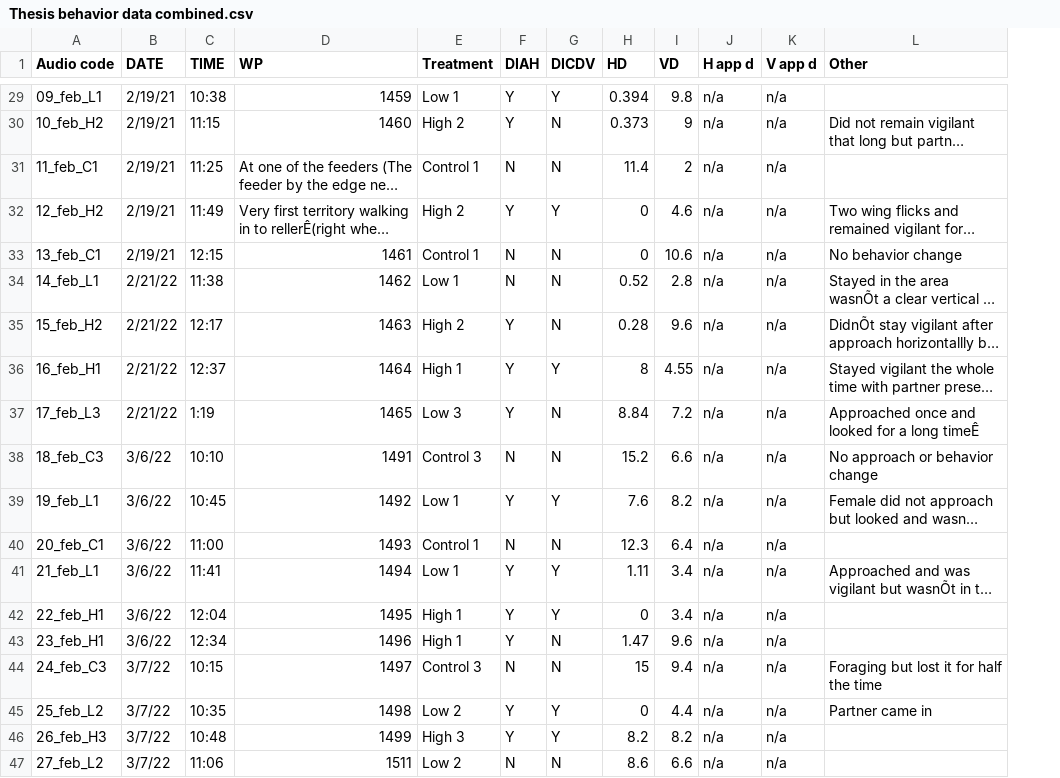
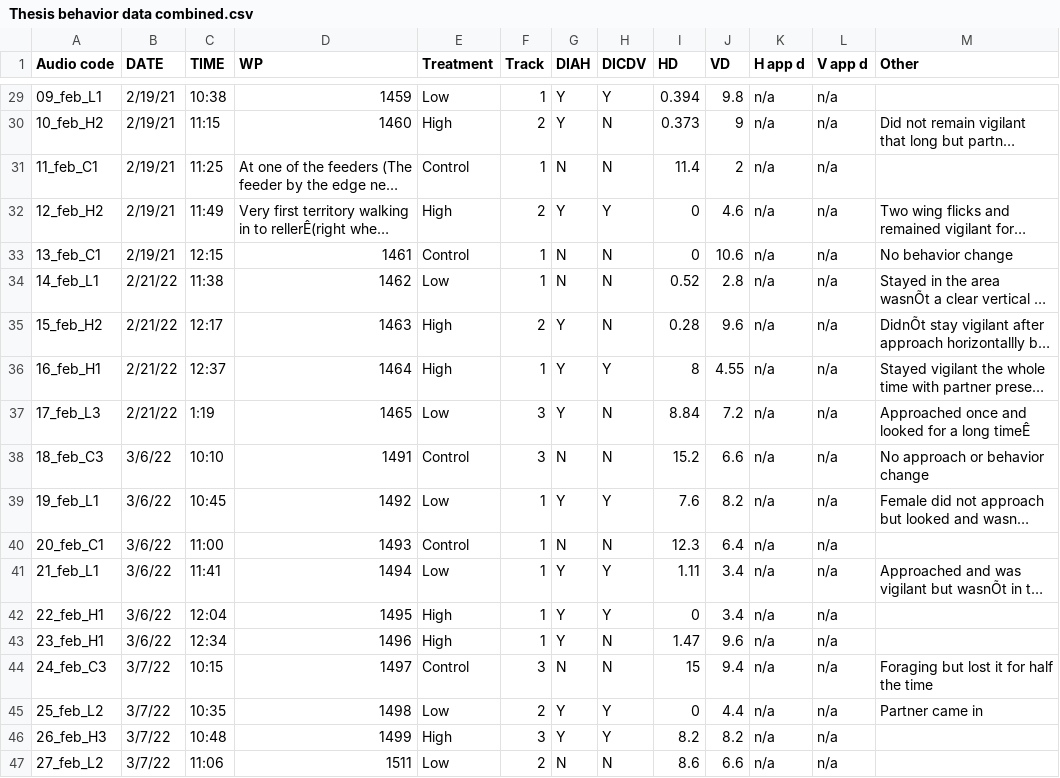
Before and after one commit to dshizuka/WBNU-playback, a CSV file: Data/Thesis behavior data combined.csv, drawn as a sheet; only a part is shown, gaps mark what is left out; long unchanged cells end in …; the diff covers the shown part only; the diff names each change by its address in the sheet, - before the commit and + after, or states it on an @@ line.

Commit message:
separate track from treatment

```diff
--- a/Data/Thesis behavior data combined.csv
+++ b/Data/Thesis behavior data combined.csv
+column F (Track), rows 29-47: 1 | 2 | 1 | 2 | 1 | 1 | 2 | 1 | 3 | 3 | 1 | 1 | 1 | 1 | 1 | 3 | 2 | 3 | 2
-E29 (Treatment): Low 1
+E29 (Treatment): Low
-E30 (Treatment): High 2
+E30 (Treatment): High
-E31 (Treatment): Control 1
+E31 (Treatment): Control
-E32 (Treatment): High 2
+E32 (Treatment): High
-E33 (Treatment): Control 1
+E33 (Treatment): Control
-E34 (Treatment): Low 1
+E34 (Treatment): Low
-E35 (Treatment): High 2
+E35 (Treatment): High
-E36 (Treatment): High 1
+E36 (Treatment): High
-E37 (Treatment): Low 3
+E37 (Treatment): Low
-E38 (Treatment): Control 3
+E38 (Treatment): Control
-E39 (Treatment): Low 1
+E39 (Treatment): Low
-E40 (Treatment): Control 1
+E40 (Treatment): Control
-E41 (Treatment): Low 1
+E41 (Treatment): Low
-E42:E43 (Treatment): High 1
+E42:E43 (Treatment): High
-E44 (Treatment): Control 3
+E44 (Treatment): Control
-E45 (Treatment): Low 2
+E45 (Treatment): Low
-E46 (Treatment): High 3
+E46 (Treatment): High
-E47 (Treatment): Low 2
+E47 (Treatment): Low
```
Also changed, not shown: 27 edited cells elsewhere in this file, 1 other file.
